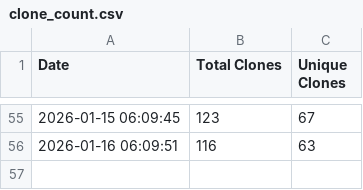
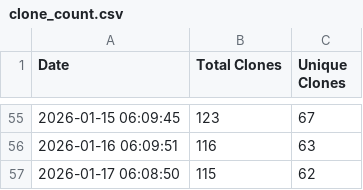
Before and after one commit to jpmorgan-payments/unicorn-finance, a CSV file: metrics/clone_count.csv, drawn as a sheet; only a part is shown, gaps mark what is left out; the diff names each change by its address in the sheet, - before the commit and + after, or states it on an @@ line.

```diff
--- a/metrics/clone_count.csv
+++ b/metrics/clone_count.csv
+row 57: 2026-01-17 06:08:50 | 115 | 62
```
Also changed, not shown: metrics/referrer_stats.csv, metrics/view_count.csv.
